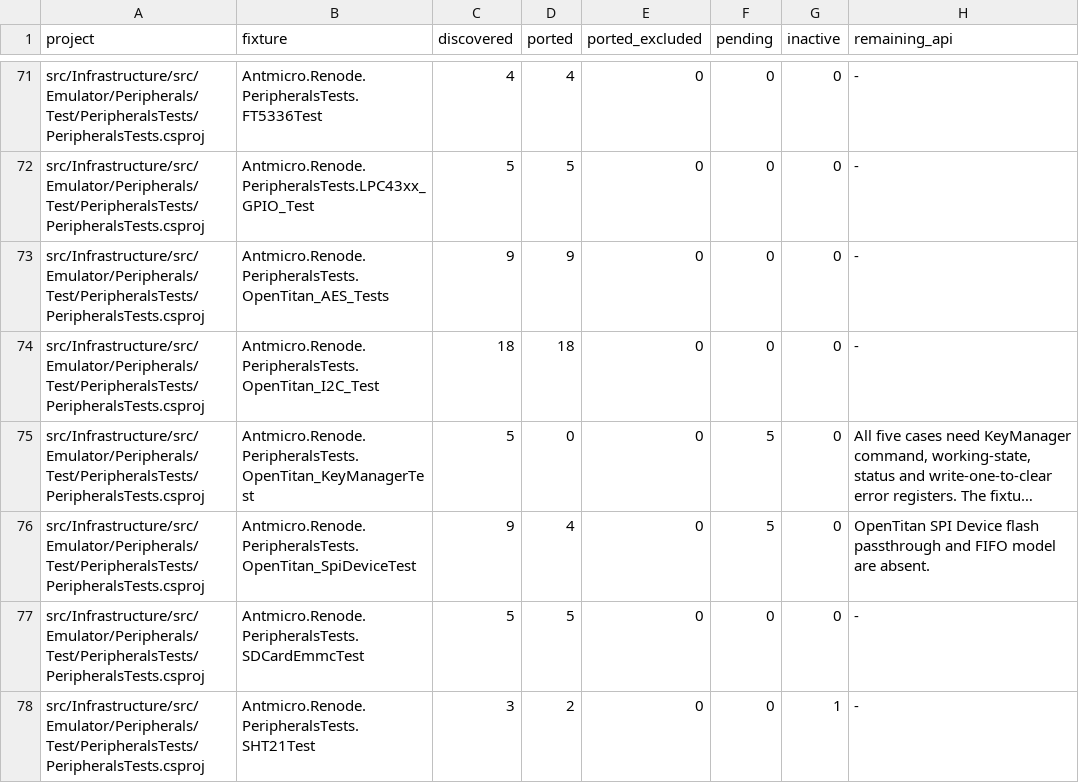
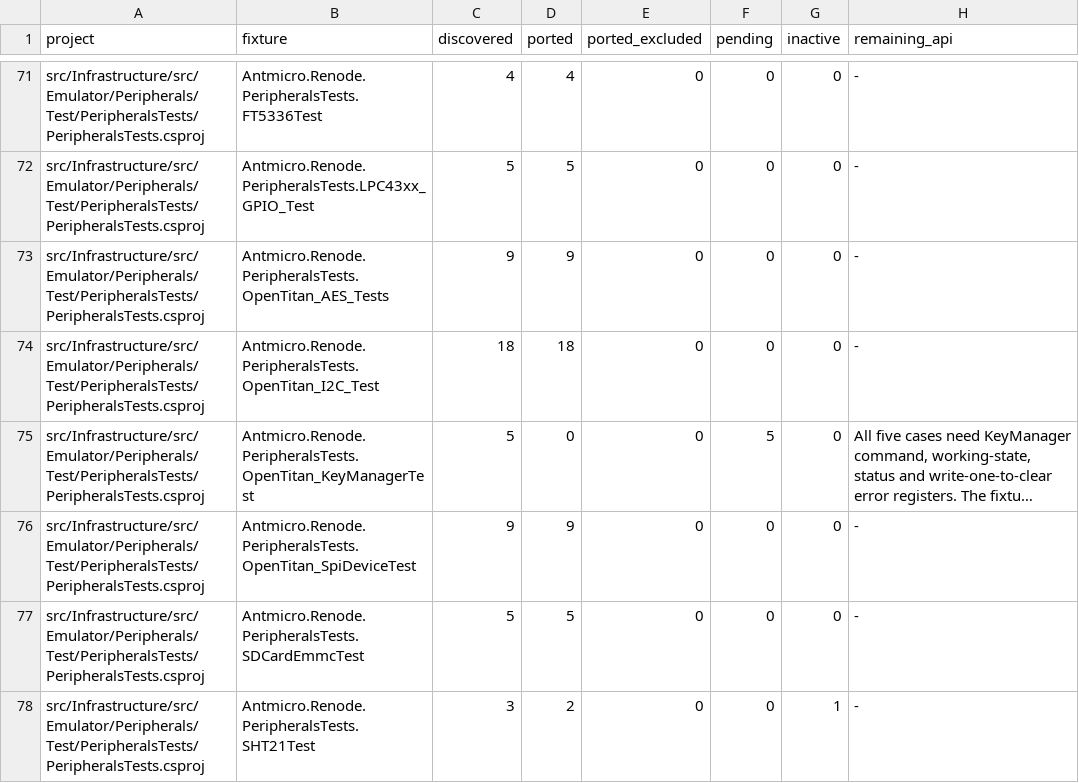
Before and after one commit to Koukyosyumei/penv, a TSV file: docs/nunit-evidence/port-progress.tsv, drawn as a sheet; only a part is shown, gaps mark what is left out; long unchanged cells end in …; the diff names each change by its address in the sheet, - before the commit and + after, or states it on an @@ line.

```diff
--- a/docs/nunit-evidence/port-progress.tsv
+++ b/docs/nunit-evidence/port-progress.tsv
-D76 (ported): 4
+D76 (ported): 9
-F76 (pending): 5
+F76 (pending): 0
-H76 (remaining_api): OpenTitan SPI Device flash passthrough and FIFO model are absent.
+H76 (remaining_api): -
```
Also changed, not shown: scripts/upstream/nunit_cases.tsv, scripts/upstream/nunit_gaps.tsv, 5 other files.
